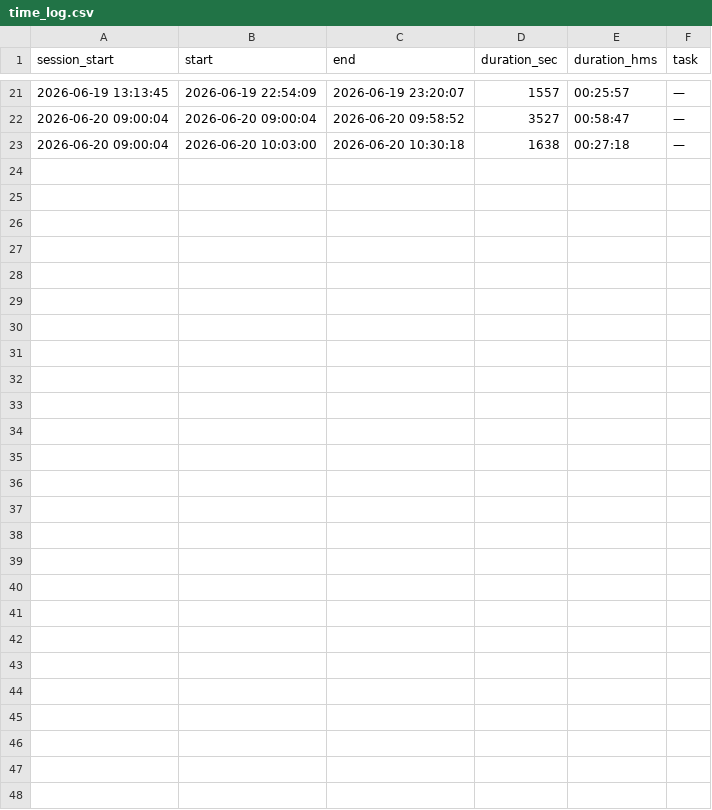
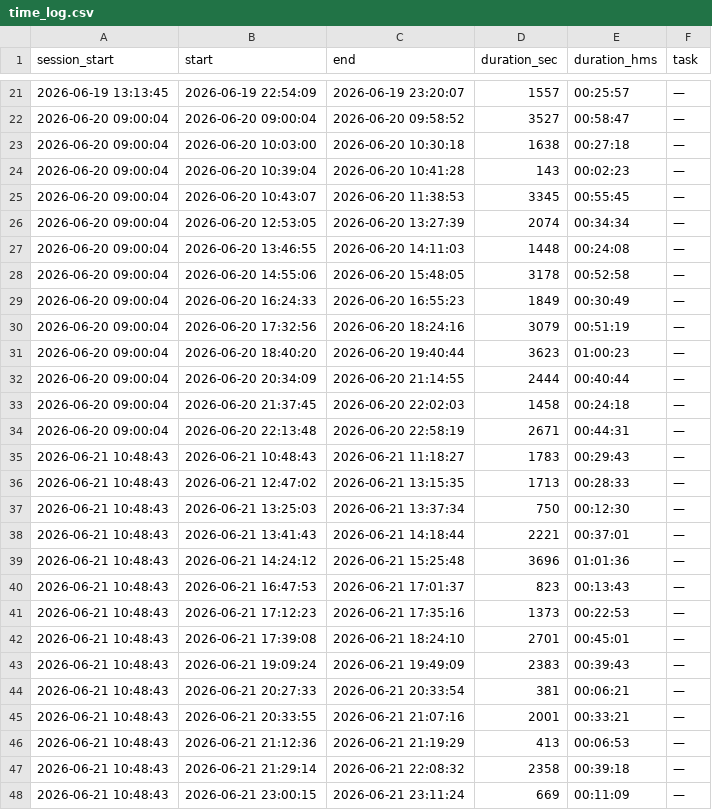
Before and after one commit to IvanEvtushenko/timer, a CSV file: time_log.csv, drawn as a sheet; only a part is shown, gaps mark what is left out.

Commit message:
save logs

```diff
--- a/time_log.csv
+++ b/time_log.csv
@@ -23 +23,26 @@ session_start,start,end,duration_sec,duration_hms,task
 2026-06-20 09:00:04,2026-06-20 10:03:00,2026-06-20 10:30:18,1638,00:27:18,—
+2026-06-20 09:00:04,2026-06-20 10:39:04,2026-06-20 10:41:28,143,00:02:23,—
+2026-06-20 09:00:04,2026-06-20 10:43:07,2026-06-20 11:38:53,3345,00:55:45,—
+2026-06-20 09:00:04,2026-06-20 12:53:05,2026-06-20 13:27:39,2074,00:34:34,—
+2026-06-20 09:00:04,2026-06-20 13:46:55,2026-06-20 14:11:03,1448,00:24:08,—
+2026-06-20 09:00:04,2026-06-20 14:55:06,2026-06-20 15:48:05,3178,00:52:58,—
+2026-06-20 09:00:04,2026-06-20 16:24:33,2026-06-20 16:55:23,1849,00:30:49,—
+2026-06-20 09:00:04,2026-06-20 17:32:56,2026-06-20 18:24:16,3079,00:51:19,—
+2026-06-20 09:00:04,2026-06-20 18:40:20,2026-06-20 19:40:44,3623,01:00:23,—
+2026-06-20 09:00:04,2026-06-20 20:34:09,2026-06-20 21:14:55,2444,00:40:44,—
+2026-06-20 09:00:04,2026-06-20 21:37:45,2026-06-20 22:02:03,1458,00:24:18,—
+2026-06-20 09:00:04,2026-06-20 22:13:48,2026-06-20 22:58:19,2671,00:44:31,—
+2026-06-21 10:48:43,2026-06-21 10:48:43,2026-06-21 11:18:27,1783,00:29:43,—
+2026-06-21 10:48:43,2026-06-21 12:47:02,2026-06-21 13:15:35,1713,00:28:33,—
+2026-06-21 10:48:43,2026-06-21 13:25:03,2026-06-21 13:37:34,750,00:12:30,—
+2026-06-21 10:48:43,2026-06-21 13:41:43,2026-06-21 14:18:44,2221,00:37:01,—
+2026-06-21 10:48:43,2026-06-21 14:24:12,2026-06-21 15:25:48,3696,01:01:36,—
+2026-06-21 10:48:43,2026-06-21 16:47:53,2026-06-21 17:01:37,823,00:13:43,—
+2026-06-21 10:48:43,2026-06-21 17:12:23,2026-06-21 17:35:16,1373,00:22:53,—
+2026-06-21 10:48:43,2026-06-21 17:39:08,2026-06-21 18:24:10,2701,00:45:01,—
+2026-06-21 10:48:43,2026-06-21 19:09:24,2026-06-21 19:49:09,2383,00:39:43,—
+2026-06-21 10:48:43,2026-06-21 20:27:33,2026-06-21 20:33:54,381,00:06:21,—
+2026-06-21 10:48:43,2026-06-21 20:33:55,2026-06-21 21:07:16,2001,00:33:21,—
+2026-06-21 10:48:43,2026-06-21 21:12:36,2026-06-21 21:19:29,413,00:06:53,—
+2026-06-21 10:48:43,2026-06-21 21:29:14,2026-06-21 22:08:32,2358,00:39:18,—
+2026-06-21 10:48:43,2026-06-21 23:00:15,2026-06-21 23:11:24,669,00:11:09,—
```
